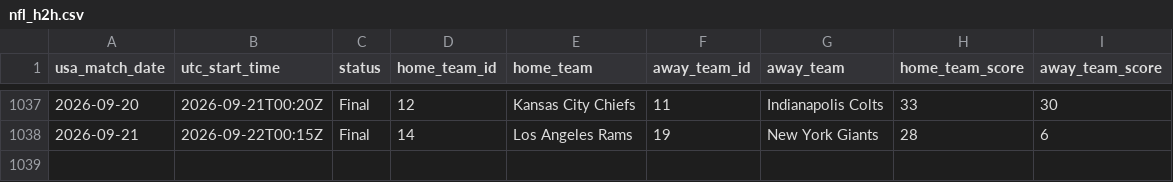
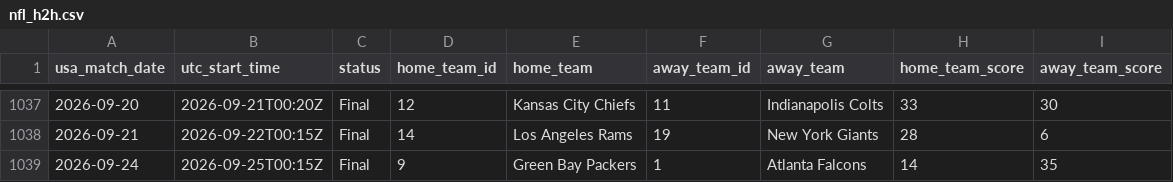
Before and after one commit to danielcappello/splitVault, a CSV file: nfl_h2h.csv, drawn as a sheet; only a part is shown, gaps mark what is left out; the diff names each change by its address in the sheet, - before the commit and + after, or states it on an @@ line.

```diff
--- a/nfl_h2h.csv
+++ b/nfl_h2h.csv
+row 1039: 2026-09-24 | 2026-09-25T00:15Z | Final | 9 | Green Bay Packers | 1 | Atlanta Falcons | 14 | 35
```
Also changed, not shown: nfl_splits.csv.
